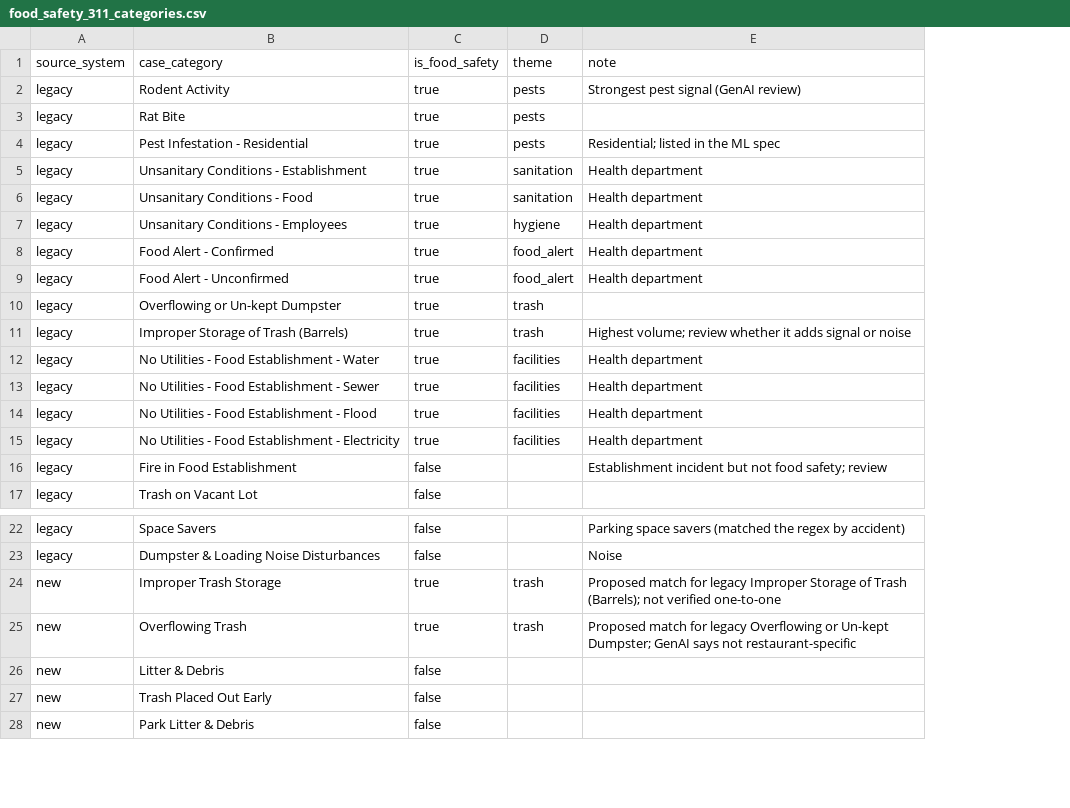
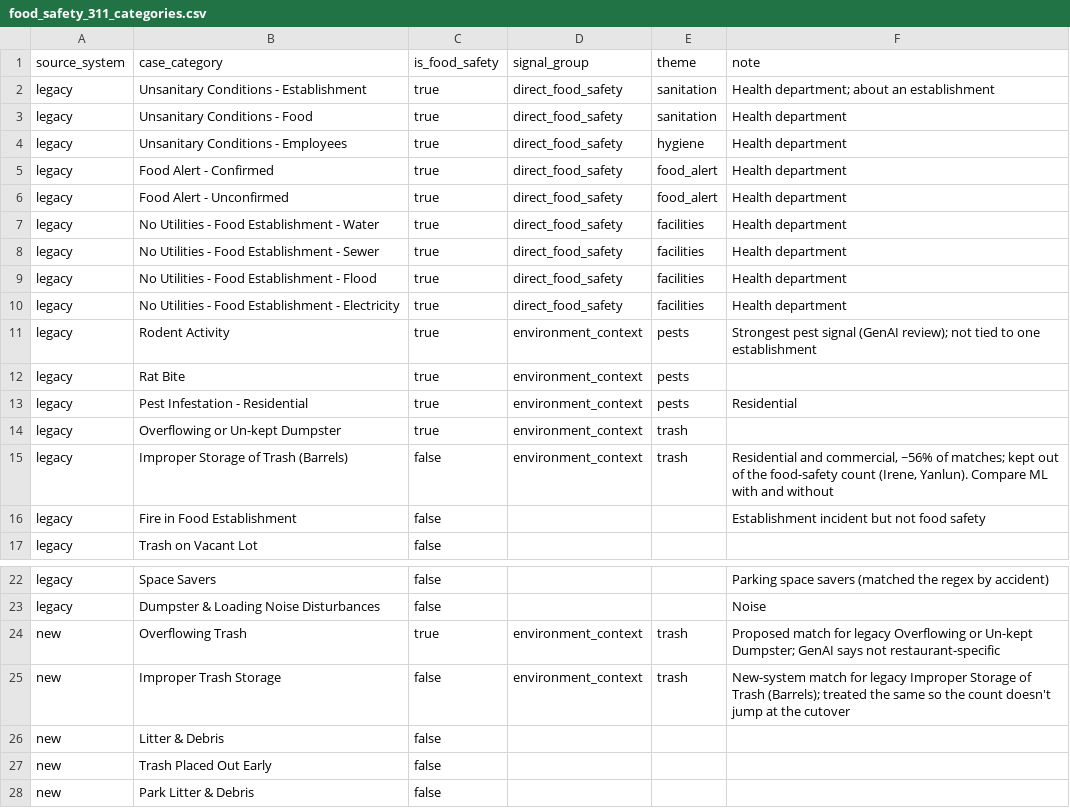
Before and after one commit to kaihungtran/ba882-boston-inspections, a CSV file: dbt/seeds/food_safety_311_categories.csv, drawn as a sheet; only a part is shown, gaps mark what is left out; removed rows and columns are numbered as before the commit, all else as after; the diff names each change by its address in the sheet, - before the commit and + after, or states it on an @@ line.

```diff
--- a/dbt/seeds/food_safety_311_categories.csv
+++ b/dbt/seeds/food_safety_311_categories.csv
+column D (signal_group), rows 2-10: all direct_food_safety; row 24: environment_context
-row 2: legacy | Rodent Activity | true | pests | Strongest pest signal (GenAI review)
-row 4: legacy | Pest Infestation - Residential | true | pests | Residential; listed in the ML spec
-F2 (note): Health department
+F2 (note): Health department; about an establishment
-row 11: legacy | Improper Storage of Trash (Barrels) | true | trash | Highest volume; review whether it adds signal or noise
+row 11: legacy | Rodent Activity | true | environment_context | pests | Strongest pest signal (GenAI review); not tied to one establishment
@@ row 3 moved to row 12: legacy @@
+row 13: legacy | Pest Infestation - Residential | true | environment_context | pests | Residential
@@ row 10 moved to row 14: legacy @@
+row 15: legacy | Improper Storage of Trash (Barrels) | false | environment_context | trash | Residential and commercial, ~56% of matches; kept out of the food-safety count (Irene, Yanlun). Compare ML with and without
-F16 (note): …not food safety; review
+F16 (note): …not food safety
-row 24: new | Improper Trash Storage | true | trash | Proposed match for legacy Improper Storage of Trash (Barrels); not verified one-to-one
+row 25: new | Improper Trash Storage | false | environment_context | trash | New-system match for legacy Improper Storage of Trash (Barrels); treated the same so the count doesn't jump at the cutover
```
Also changed, not shown: 4 other files.
